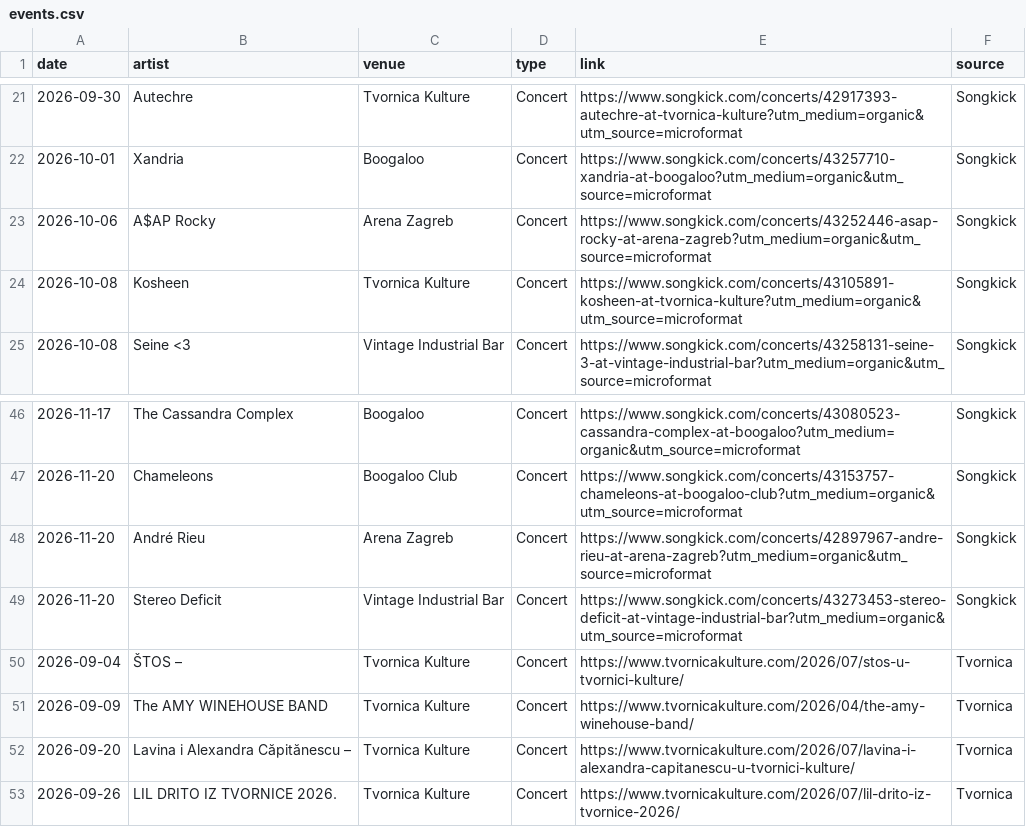
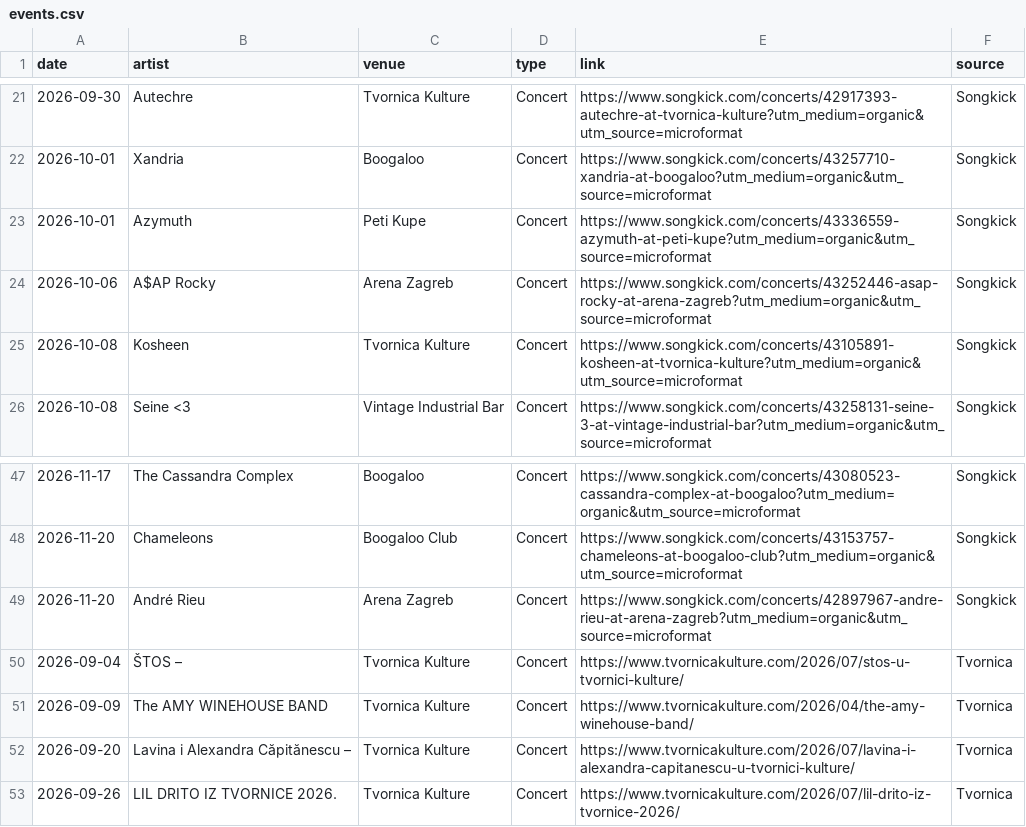
Before and after one commit to Marcellus12/zg_concerts, a CSV file: events.csv, drawn as a sheet; only a part is shown, gaps mark what is left out.

```diff
--- a/events.csv
+++ b/events.csv
@@ -22,2 +22,3 @@
 2026-10-01,Xandria,Boogaloo,Concert,https://www.songkick.com/concerts/43257710-xandria-at-boogaloo?utm_medium=organic&utm_source=microformat,Songkick
+2026-10-01,Azymuth,Peti Kupe,Concert,https://www.songkick.com/concerts/43336559-azymuth-at-peti-kupe?utm_medium=organic&utm_source=microformat,Songkick
 2026-10-06,A$AP Rocky,Arena Zagreb,Concert,https://www.songkick.com/concerts/43252446-asap-rocky-at-arena-zagreb?utm_medium=organic&utm_source=microformat,Songkick
@@ -48,3 +49,2 @@
 2026-11-20,André Rieu,Arena Zagreb,Concert,https://www.songkick.com/concerts/42897967-andre-rieu-at-arena-zagreb?utm_medium=organic&utm_source=microformat,Songkick
-2026-11-20,Stereo Deficit,Vintage Industrial Bar,Concert,https://www.songkick.com/concerts/43273453-stereo-deficit-at-vintage-industrial-bar?utm_medium=organic&utm_source=microformat,Songkick
 2026-09-04,ŠTOS –,Tvornica Kulture,Concert,https://www.tvornicakulture.com/2026/07/stos-u-tvornici-kulture/,Tvornica
```
Also changed, not shown: 2 other files.
